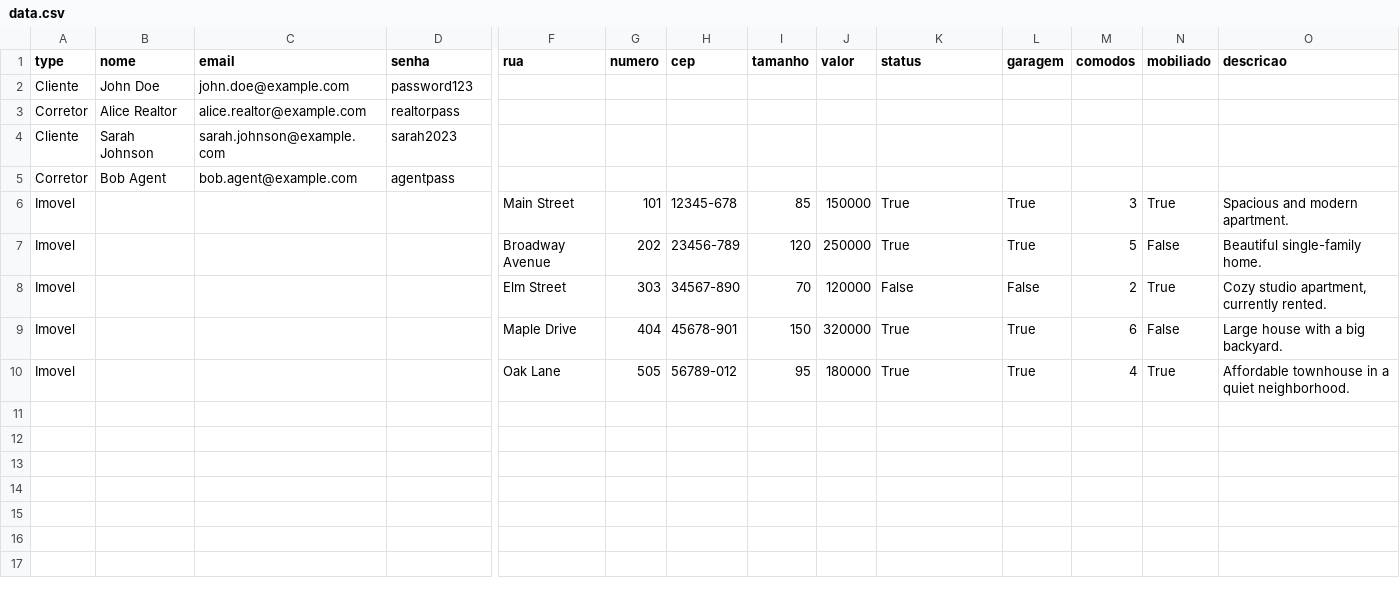
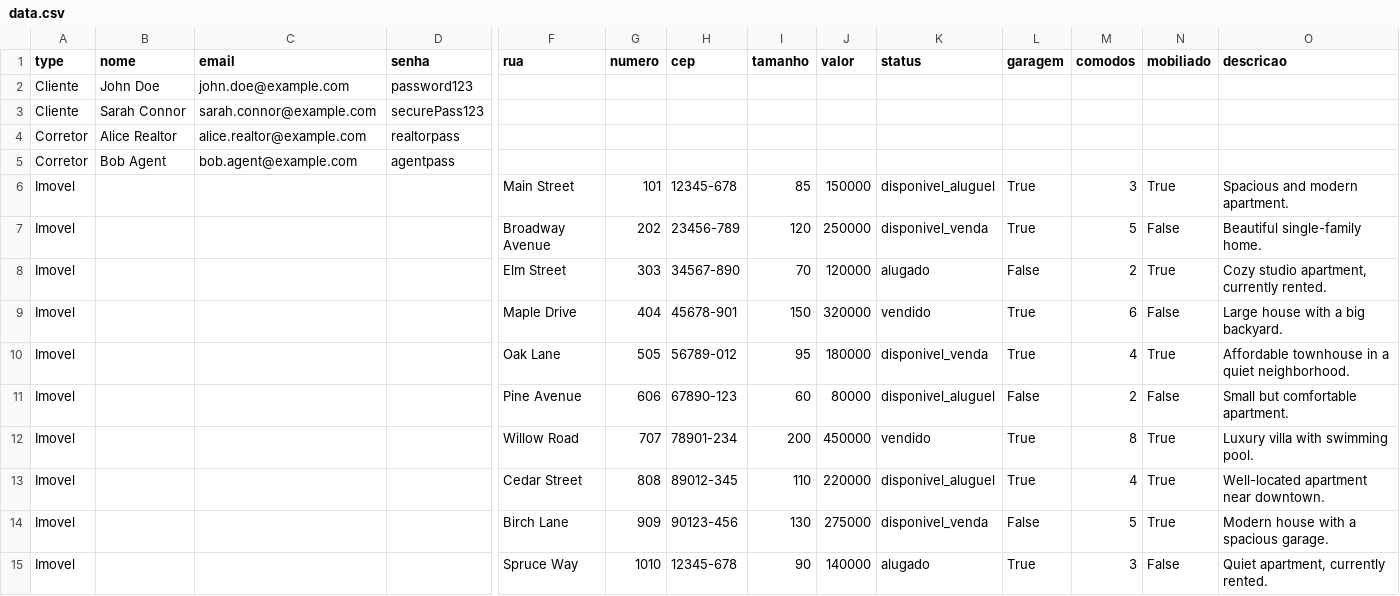
Before and after one commit to Mtheusgs/POO-IM-VEIS, a CSV file: data.csv, drawn as a sheet; only a part is shown, gaps mark what is left out; removed rows and columns are numbered as before the commit, all else as after; rows hold the shown columns only; the diff names each change by its address in the sheet, - before the commit and + after, or states it on an @@ line.

Commit message:
adesao da condicao de alugavel e compravel nas propriedades, e insercao das opcoes de ver compraveis e ver alugaveis no cliente

```diff
--- a/data.csv
+++ b/data.csv
+row 3: Cliente | Sarah Connor | sarah.connor@example.com | securePass123
-row 4: Cliente | Sarah Johnson | sarah.johnson@example.com | sarah2023
-K6 (status): True
+K6 (status): disponivel_aluguel
-K7 (status): True
+K7 (status): disponivel_venda
-K8 (status): False
+K8 (status): alugado
-K9 (status): True
+K9 (status): vendido
-K10 (status): True
+K10 (status): disponivel_venda
+row 11: Imovel |  |  |  | Pine Avenue | 606 | 67890-123 | 60 | 80000 | disponivel_aluguel | False | 2 | False | Small but comfortable apartment.
+row 12: Imovel |  |  |  | Willow Road | 707 | 78901-234 | 200 | 450000 | vendido | True | 8 | True | Luxury villa with swimming pool.
+row 13: Imovel |  |  |  | Cedar Street | 808 | 89012-345 | 110 | 220000 | disponivel_aluguel | True | 4 | True | Well-located apartment near downtown.
+row 14: Imovel |  |  |  | Birch Lane | 909 | 90123-456 | 130 | 275000 | disponivel_venda | False | 5 | True | Modern house with a spacious garage.
+row 15: Imovel |  |  |  | Spruce Way | 1010 | 12345-678 | 90 | 140000 | alugado | True | 3 | False | Quiet apartment, currently rented.
```
Also changed, not shown: 4 other files.
